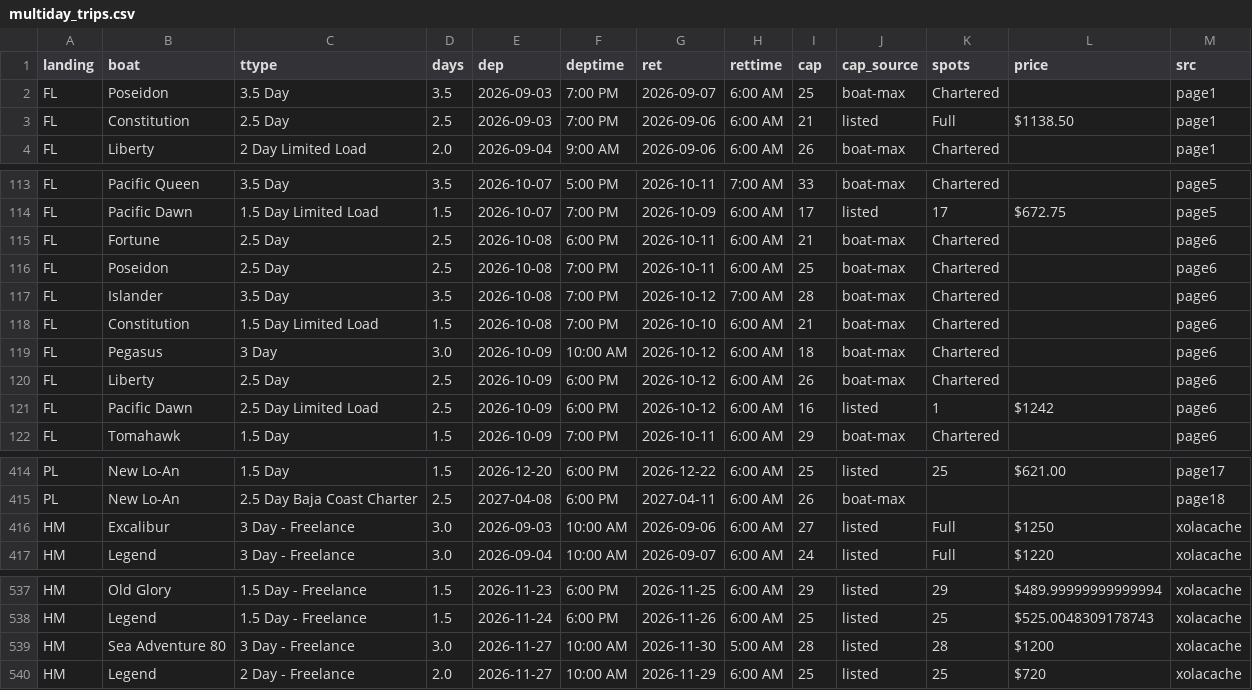
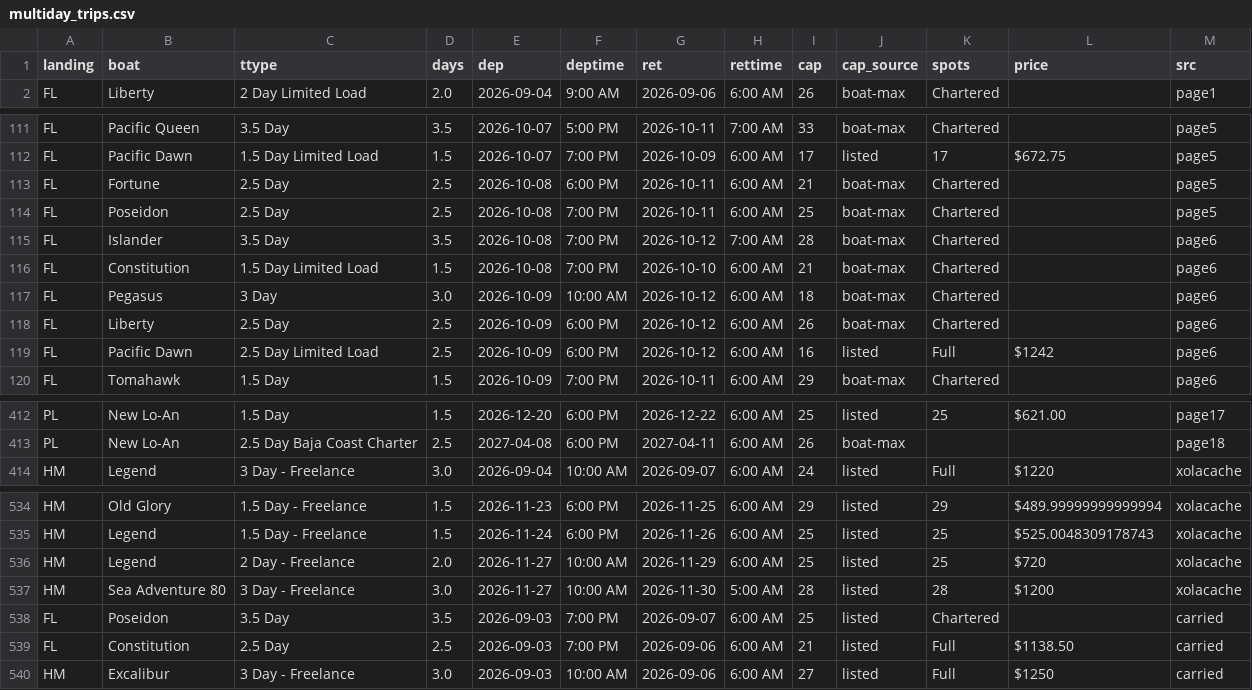
Before and after one commit to edmatibag9Dev/Saltwater-Long-Range-Trip-Planner, a CSV file: data/multiday_trips.csv, drawn as a sheet; only a part is shown, gaps mark what is left out; the diff covers the shown part only.

```diff
--- a/data/multiday_trips.csv
+++ b/data/multiday_trips.csv
@@ -1,4 +1,2 @@
 landing,boat,ttype,days,dep,deptime,ret,rettime,cap,cap_source,spots,price,src
-FL,Poseidon,3.5 Day,3.5,2026-09-03,7:00 PM,2026-09-07,6:00 AM,25,boat-max,Chartered,,page1
-FL,Constitution,2.5 Day,2.5,2026-09-03,7:00 PM,2026-09-06,6:00 AM,21,listed,Full,$1138.50,page1
 FL,Liberty,2 Day Limited Load,2.0,2026-09-04,9:00 AM,2026-09-06,6:00 AM,26,boat-max,Chartered,,page1
@@ -114,4 +112,4 @@ FL,Pacific Queen,3.5 Day,3.5,2026-10-07,5:00 PM,2026-10-11,7:00 AM,33,boat-max,C
 FL,Pacific Dawn,1.5 Day Limited Load,1.5,2026-10-07,7:00 PM,2026-10-09,6:00 AM,17,listed,17,$672.75,page5
-FL,Fortune,2.5 Day,2.5,2026-10-08,6:00 PM,2026-10-11,6:00 AM,21,boat-max,Chartered,,page6
-FL,Poseidon,2.5 Day,2.5,2026-10-08,7:00 PM,2026-10-11,6:00 AM,25,boat-max,Chartered,,page6
+FL,Fortune,2.5 Day,2.5,2026-10-08,6:00 PM,2026-10-11,6:00 AM,21,boat-max,Chartered,,page5
+FL,Poseidon,2.5 Day,2.5,2026-10-08,7:00 PM,2026-10-11,6:00 AM,25,boat-max,Chartered,,page5
 FL,Islander,3.5 Day,3.5,2026-10-08,7:00 PM,2026-10-12,7:00 AM,28,boat-max,Chartered,,page6
@@ -120,3 +118,3 @@ FL,Pegasus,3 Day,3.0,2026-10-09,10:00 AM,2026-10-12,6:00 AM,18,boat-max,Chartere
 FL,Liberty,2.5 Day,2.5,2026-10-09,6:00 PM,2026-10-12,6:00 AM,26,boat-max,Chartered,,page6
-FL,Pacific Dawn,2.5 Day Limited Load,2.5,2026-10-09,6:00 PM,2026-10-12,6:00 AM,16,listed,1,$1242,page6
+FL,Pacific Dawn,2.5 Day Limited Load,2.5,2026-10-09,6:00 PM,2026-10-12,6:00 AM,16,listed,Full,$1242,page6
 FL,Tomahawk,1.5 Day,1.5,2026-10-09,7:00 PM,2026-10-11,6:00 AM,29,boat-max,Chartered,,page6
@@ -415,3 +413,2 @@ PL,New Lo-An,1.5 Day,1.5,2026-12-20,6:00 PM,2026-12-22,6:00 AM,25,listed,25,$621
 PL,New Lo-An,2.5 Day Baja Coast Charter,2.5,2027-04-08,6:00 PM,2027-04-11,6:00 AM,26,boat-max,,,page18
-HM,Excalibur,3 Day - Freelance,3.0,2026-09-03,10:00 AM,2026-09-06,6:00 AM,27,listed,Full,$1250,xolacache
 HM,Legend,3 Day - Freelance,3.0,2026-09-04,10:00 AM,2026-09-07,6:00 AM,24,listed,Full,$1220,xolacache
@@ -538,3 +535,6 @@ HM,Old Glory,1.5 Day - Freelance,1.5,2026-11-23,6:00 PM,2026-11-25,6:00 AM,29,li
 HM,Legend,1.5 Day - Freelance,1.5,2026-11-24,6:00 PM,2026-11-26,6:00 AM,25,listed,25,$525.0048309178743,xolacache
+HM,Legend,2 Day - Freelance,2.0,2026-11-27,10:00 AM,2026-11-29,6:00 AM,25,listed,25,$720,xolacache
 HM,Sea Adventure 80,3 Day - Freelance,3.0,2026-11-27,10:00 AM,2026-11-30,5:00 AM,28,listed,28,$1200,xolacache
-HM,Legend,2 Day - Freelance,2.0,2026-11-27,10:00 AM,2026-11-29,6:00 AM,25,listed,25,$720,xolacache
+FL,Poseidon,3.5 Day,3.5,2026-09-03,7:00 PM,2026-09-07,6:00 AM,25,listed,Chartered,,carried
+FL,Constitution,2.5 Day,2.5,2026-09-03,7:00 PM,2026-09-06,6:00 AM,21,listed,Full,$1138.50,carried
+HM,Excalibur,3 Day - Freelance,3.0,2026-09-03,10:00 AM,2026-09-06,6:00 AM,27,listed,Full,$1250,carried
```
Also changed, not shown: 12 moved rows and 33 edited cells elsewhere in this file, data/landing_trips_raw.csv, 5 other files.
